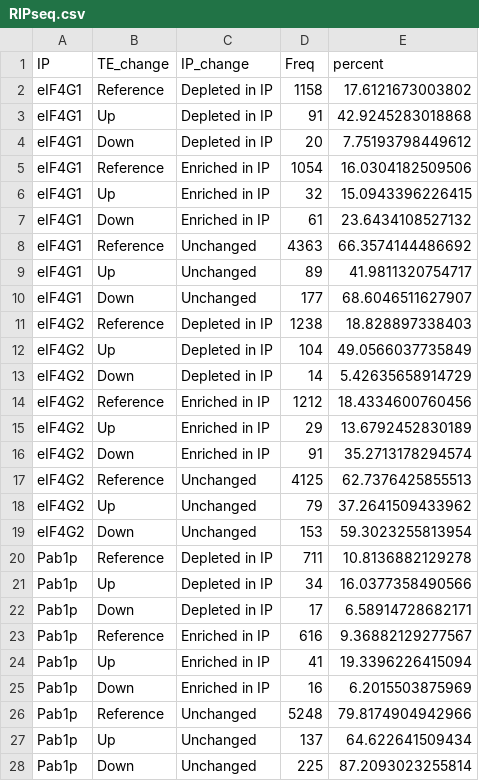
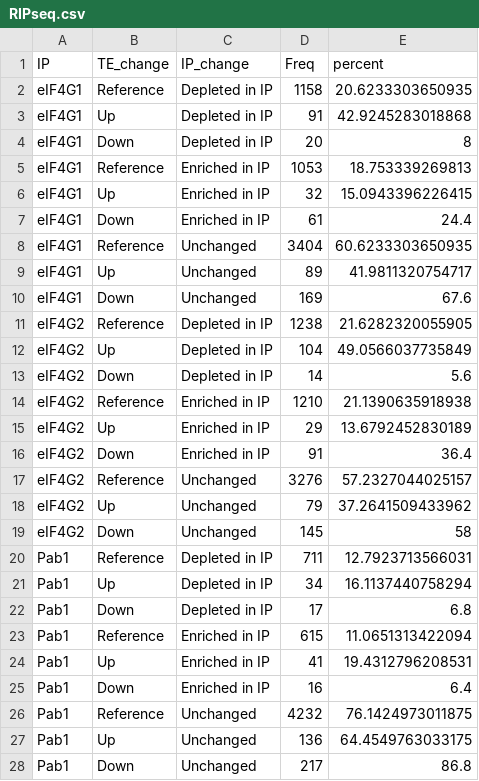
Before and after one commit to Jacobson-Lab/Pab1_deletion, a CSV file: Figures/data/RIPseq.csv, drawn as a sheet.

Commit message:
Add files via upload

```diff
--- a/Figures/data/RIPseq.csv
+++ b/Figures/data/RIPseq.csv
@@ -1,28 +1,28 @@
 IP,TE_change,IP_change,Freq,percent
-eIF4G1,Reference,Depleted in IP,1158,17.6121673003802
+eIF4G1,Reference,Depleted in IP,1158,20.6233303650935
 eIF4G1,Up,Depleted in IP,91,42.9245283018868
-eIF4G1,Down,Depleted in IP,20,7.75193798449612
-eIF4G1,Reference,Enriched in IP,1054,16.0304182509506
+eIF4G1,Down,Depleted in IP,20,8
+eIF4G1,Reference,Enriched in IP,1053,18.753339269813
 eIF4G1,Up,Enriched in IP,32,15.0943396226415
-eIF4G1,Down,Enriched in IP,61,23.6434108527132
-eIF4G1,Reference,Unchanged,4363,66.3574144486692
+eIF4G1,Down,Enriched in IP,61,24.4
+eIF4G1,Reference,Unchanged,3404,60.6233303650935
 eIF4G1,Up,Unchanged,89,41.9811320754717
-eIF4G1,Down,Unchanged,177,68.6046511627907
-eIF4G2,Reference,Depleted in IP,1238,18.828897338403
+eIF4G1,Down,Unchanged,169,67.6
+eIF4G2,Reference,Depleted in IP,1238,21.6282320055905
 eIF4G2,Up,Depleted in IP,104,49.0566037735849
-eIF4G2,Down,Depleted in IP,14,5.42635658914729
-eIF4G2,Reference,Enriched in IP,1212,18.4334600760456
+eIF4G2,Down,Depleted in IP,14,5.6
+eIF4G2,Reference,Enriched in IP,1210,21.1390635918938
 eIF4G2,Up,Enriched in IP,29,13.6792452830189
-eIF4G2,Down,Enriched in IP,91,35.2713178294574
-eIF4G2,Reference,Unchanged,4125,62.7376425855513
+eIF4G2,Down,Enriched in IP,91,36.4
+eIF4G2,Reference,Unchanged,3276,57.2327044025157
 eIF4G2,Up,Unchanged,79,37.2641509433962
-eIF4G2,Down,Unchanged,153,59.3023255813954
-Pab1p,Reference,Depleted in IP,711,10.8136882129278
-Pab1p,Up,Depleted in IP,34,16.0377358490566
-Pab1p,Down,Depleted in IP,17,6.58914728682171
-Pab1p,Reference,Enriched in IP,616,9.36882129277567
-Pab1p,Up,Enriched in IP,41,19.3396226415094
-Pab1p,Down,Enriched in IP,16,6.2015503875969
-Pab1p,Reference,Unchanged,5248,79.8174904942966
-Pab1p,Up,Unchanged,137,64.622641509434
-Pab1p,Down,Unchanged,225,87.2093023255814
+eIF4G2,Down,Unchanged,145,58
+Pab1,Reference,Depleted in IP,711,12.7923713566031
+Pab1,Up,Depleted in IP,34,16.1137440758294
+Pab1,Down,Depleted in IP,17,6.8
+Pab1,Reference,Enriched in IP,615,11.0651313422094
+Pab1,Up,Enriched in IP,41,19.4312796208531
+Pab1,Down,Enriched in IP,16,6.4
+Pab1,Reference,Unchanged,4232,76.1424973011875
+Pab1,Up,Unchanged,136,64.4549763033175
+Pab1,Down,Unchanged,217,86.8
```
